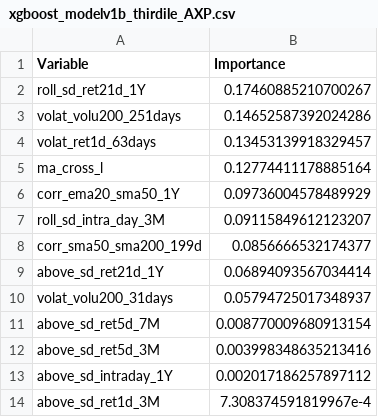
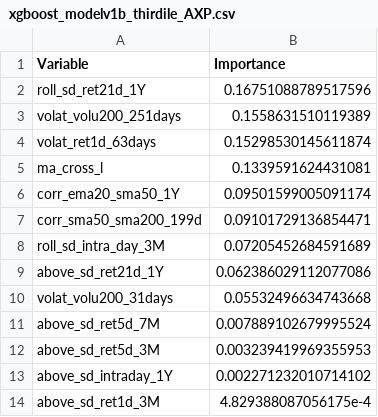
Before and after one commit to fderyckel/quant-sandbox, a CSV file: models/model_vars_imp/xgboost_modelv1b_thirdile_AXP.csv, drawn as a sheet.

```diff
--- a/models/model_vars_imp/xgboost_modelv1b_thirdile_AXP.csv
+++ b/models/model_vars_imp/xgboost_modelv1b_thirdile_AXP.csv
@@ -1,14 +1,14 @@
 Variable,Importance
-roll_sd_ret21d_1Y,0.17460885210700267
-volat_volu200_251days,0.14652587392024286
-volat_ret1d_63days,0.13453139918329457
-ma_cross_l,0.12774411178885164
-corr_ema20_sma50_1Y,0.09736004578489929
-roll_sd_intra_day_3M,0.09115849612123207
-corr_sma50_sma200_199d,0.0856666532174377
-above_sd_ret21d_1Y,0.06894093567034414
-volat_volu200_31days,0.05794725017348937
-above_sd_ret5d_7M,0.008770009680913154
-above_sd_ret5d_3M,0.003998348635213416
-above_sd_intraday_1Y,0.002017186257897112
-above_sd_ret1d_3M,7.308374591819967e-4
+roll_sd_ret21d_1Y,0.16751088789517596
+volat_volu200_251days,0.1558631510119389
+volat_ret1d_63days,0.15298530145611874
+ma_cross_l,0.1339591624431081
+corr_ema20_sma50_1Y,0.09501599005091174
+corr_sma50_sma200_199d,0.09101729136854471
+roll_sd_intra_day_3M,0.07205452684591689
+above_sd_ret21d_1Y,0.062386029112077086
+volat_volu200_31days,0.05532496634743668
+above_sd_ret5d_7M,0.007889102679995524
+above_sd_ret5d_3M,0.003239419969355953
+above_sd_intraday_1Y,0.002271232010714102
+above_sd_ret1d_3M,4.829388087056175e-4
```
Also changed, not shown: models/model_vars_imp/xgboost_modelv1b_thirdile_HAL.csv, models/model_vars_imp/xgboost_modelv1b_thirdile_JPM.csv, 2 other files.
